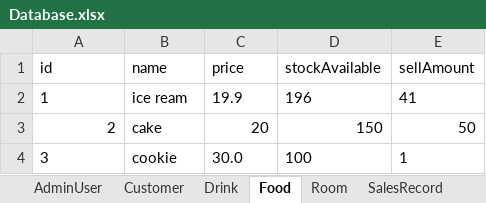
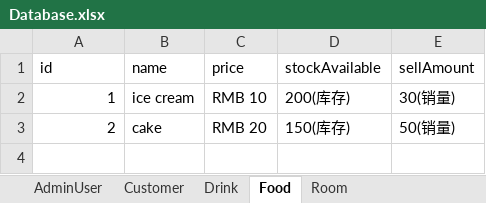
Before and after one commit to zhanghaichao520/Coffee_shop, an Excel workbook: src/main/resources/Database.xlsx, sheet Food, drawn as a sheet; values as stored, in another font and other column widths than the file's, no borders; the diff names each change by its address in the sheet, - before the commit and + after, or states it on an @@ line.

```diff
--- a/src/main/resources/Database.xlsx (sheet Food)
+++ b/src/main/resources/Database.xlsx (sheet Food)
-sheet tab: SalesRecord
-A2 alignment: left
+A2 alignment: right
-B2 (name): ice ream
+B2 (name): ice cream
-C2 (price): 19.9
+C2 (price): RMB 10
-D2 (stockAvailable): 196
+D2 (stockAvailable): 200(库存)
-E2 (sellAmount): 41
+E2 (sellAmount): 30(销量)
-C3 (price): 20
+C3 (price): RMB 20
-D3 (stockAvailable): 150
+D3 (stockAvailable): 150(库存)
-E3 (sellAmount): 50
+E3 (sellAmount): 50(销量)
-row 4: 3 | cookie | 30.0 | 100 | 1
```
Also changed, not shown: sheet Customer, sheet Drink, sheet Room, 2 other files.
